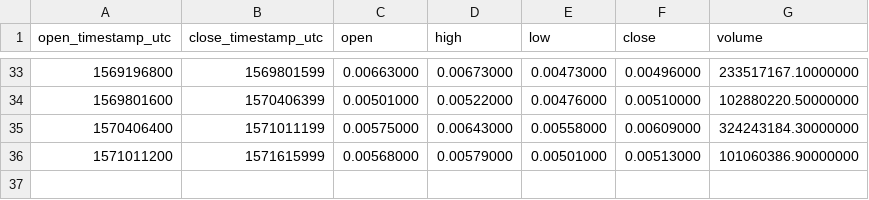
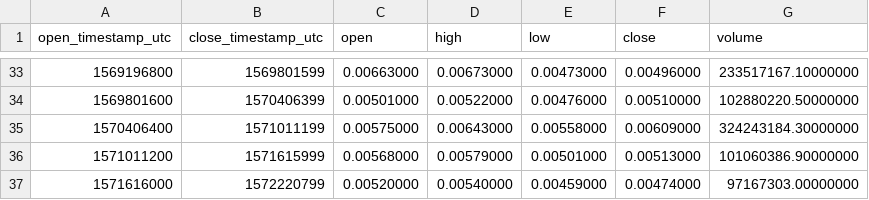
Before and after one commit to cryptobigbro/binance-ZILUSDT, a CSV file: binance-ZILUSDT-1w.csv, drawn as a sheet; only a part is shown, gaps mark what is left out; the diff names each change by its address in the sheet, - before the commit and + after, or states it on an @@ line.

```diff
--- a/binance-ZILUSDT-1w.csv
+++ b/binance-ZILUSDT-1w.csv
+row 37: 1571616000 | 1572220799 | 0.00520000 | 0.00540000 | 0.00459000 | 0.00474000 | 97167303.00000000
```
Also changed, not shown: binance-ZILUSDT-1d.csv, binance-ZILUSDT-1h.csv.
